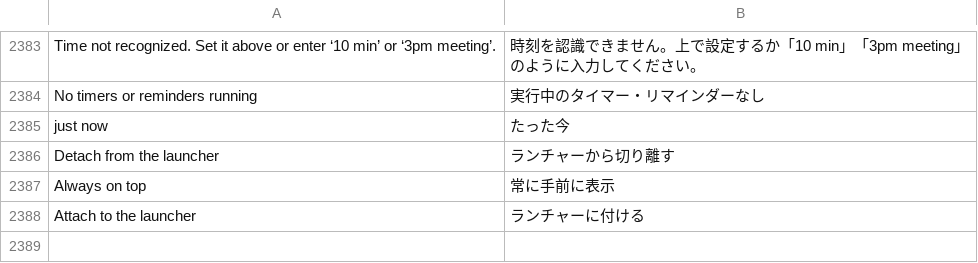
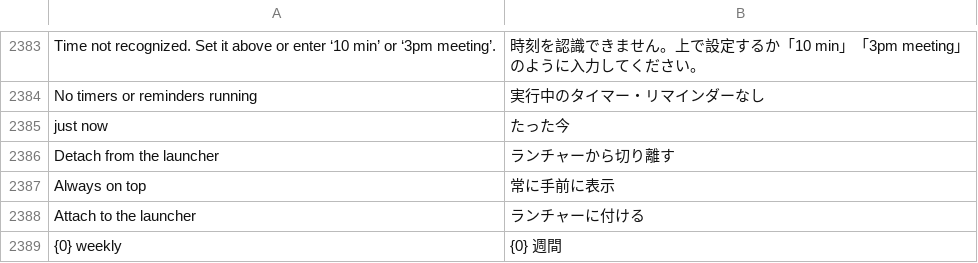
Before and after one commit to hyeon1035298/Bloom, a TSV file: src/Bloom/Assets/Lang/ja.tsv, drawn as a sheet; only a part is shown, gaps mark what is left out.

```diff
--- a/src/Bloom/Assets/Lang/ja.tsv
+++ b/src/Bloom/Assets/Lang/ja.tsv
@@ -2388 +2388,2 @@ Always on top	常に手前に表示
 Attach to the launcher	ランチャーに付ける
+{0} weekly	{0} 週間
```
Also changed, not shown: src/Bloom/Assets/Lang/zh.tsv, 7 other files.
